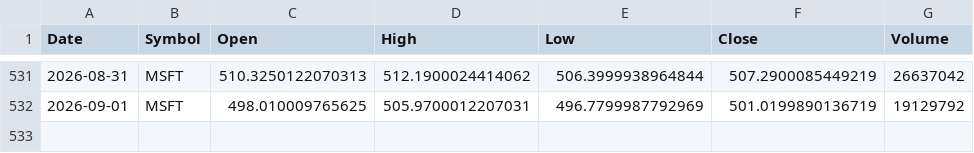
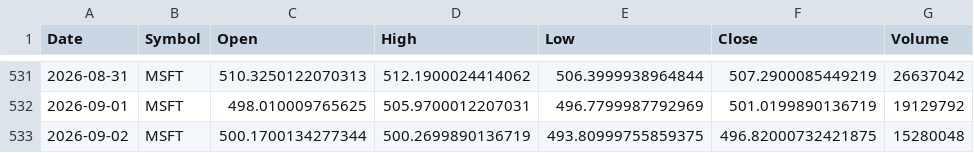
Before and after one commit to x1lde/SeerX, a CSV file: data/stocks/MSFT.csv, drawn as a sheet; only a part is shown, gaps mark what is left out; the diff names each change by its address in the sheet, - before the commit and + after, or states it on an @@ line.

```diff
--- a/data/stocks/MSFT.csv
+++ b/data/stocks/MSFT.csv
+row 533: 2026-09-02 | MSFT | 500.1700134277344 | 500.2699890136719 | 493.80999755859375 | 496.82000732421875 | 15280048
```
Also changed, not shown: data/crypto/BTC-USD.csv, data/stocks/AAPL.csv, 5 other files.
